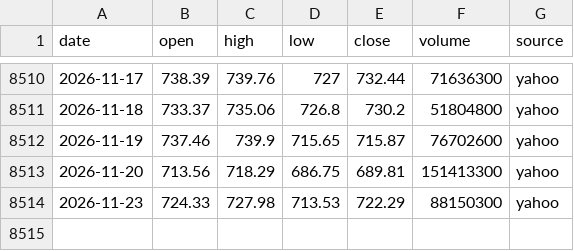
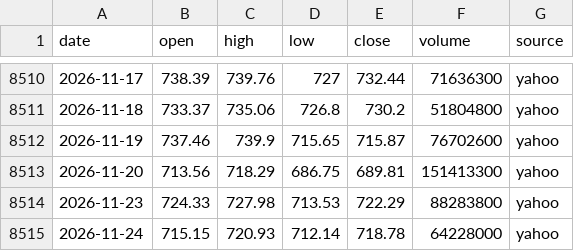
Before and after one commit to ksh-develop/etf-price-feed, a CSV file: data/daily/SPY.csv, drawn as a sheet; only a part is shown, gaps mark what is left out.

```diff
--- a/data/daily/SPY.csv
+++ b/data/daily/SPY.csv
@@ -8513,2 +8513,3 @@ date,open,high,low,close,volume,source
 2026-11-20,713.56,718.29,686.75,689.81,151413300,yahoo
-2026-11-23,724.33,727.98,713.53,722.29,88150300,yahoo
+2026-11-23,724.33,727.98,713.53,722.29,88283800,yahoo
+2026-11-24,715.15,720.93,712.14,718.78,64228000,yahoo
```
Also changed, not shown: data/daily/QQQM.csv, data/daily/SPXL.csv, 9 other files.
